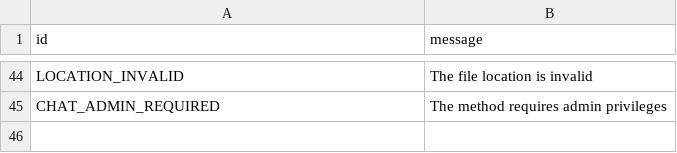
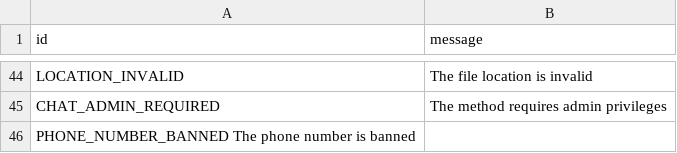
Before and after one commit to kastaid/pyrogramv2, a TSV file: compiler/error/source/400_BAD_REQUEST.tsv, drawn as a sheet; only a part is shown, gaps mark what is left out; the diff names each change by its address in the sheet, - before the commit and + after, or states it on an @@ line.

Commit message:
add PHONE_NUMBER_BANNED

```diff
--- a/compiler/error/source/400_BAD_REQUEST.tsv
+++ b/compiler/error/source/400_BAD_REQUEST.tsv
+row 46: PHONE_NUMBER_BANNED The phone number is banned
```
